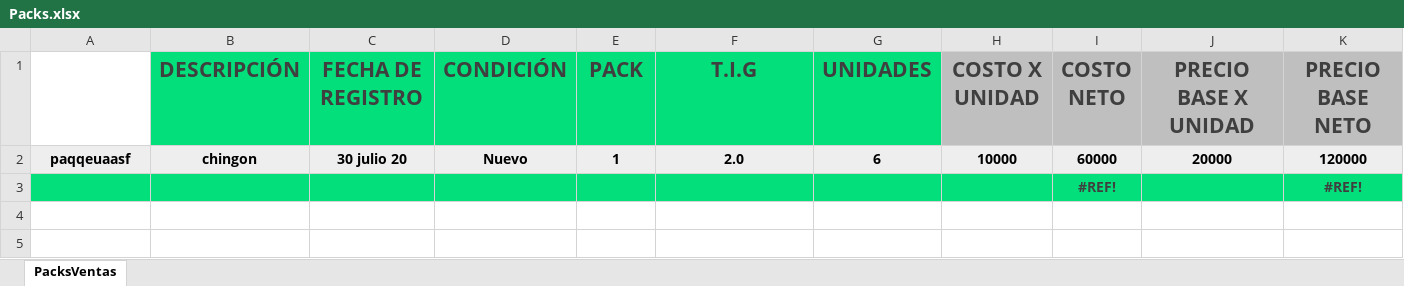
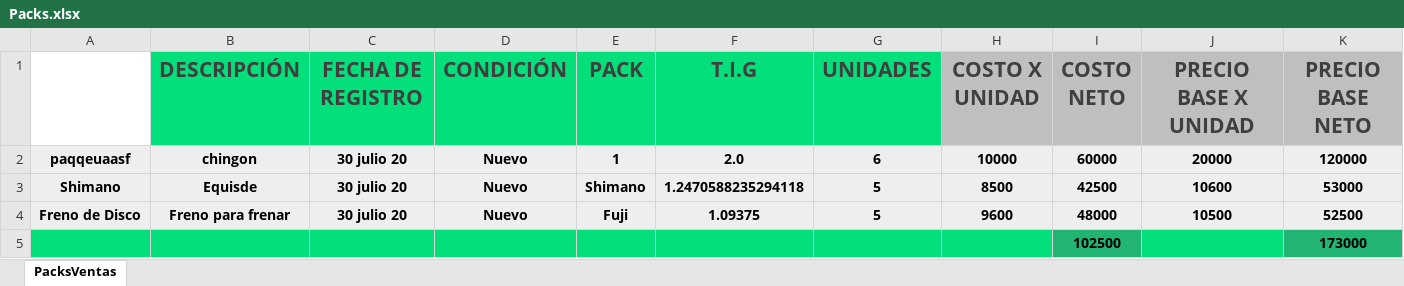
Before and after one commit to Alisbasa/EPIC-MOUNTAIN-SYSTEM, an Excel workbook: JavaApplication19/src/excel/Packs.xlsx, sheet PacksVentas, drawn as a sheet; values as stored, in another font and other column widths than the file's, no borders; charts and pictures not drawn; removed rows and columns are numbered as before the commit, all else as after; the diff names each change by its address in the sheet, - before the commit and + after, or states it on an @@ line.

Commit message:
packsFormulas

```diff
--- a/JavaApplication19/src/excel/Packs.xlsx (sheet PacksVentas)
+++ b/JavaApplication19/src/excel/Packs.xlsx (sheet PacksVentas)
-row 3:  |  |  |  |  |  |  |  | #REF! |  | #REF!
+row 3: Shimano | Equisde | 30 julio 20 | Nuevo | Shimano | 1.2470588235294118 | 5 | 8500 | 42500 | 10600 | 53000
+row 4: Freno de Disco | Freno para frenar | 30 julio 20 | Nuevo | Fuji | 1.09375 | 5 | 9600 | 48000 | 10500 | 52500
+row 5:  |  |  |  |  |  |  |  | 102500 |  | 173000
```
Also changed, not shown: JavaApplication19/src/excel/LibrosContables.xlsx, 1 other file.
